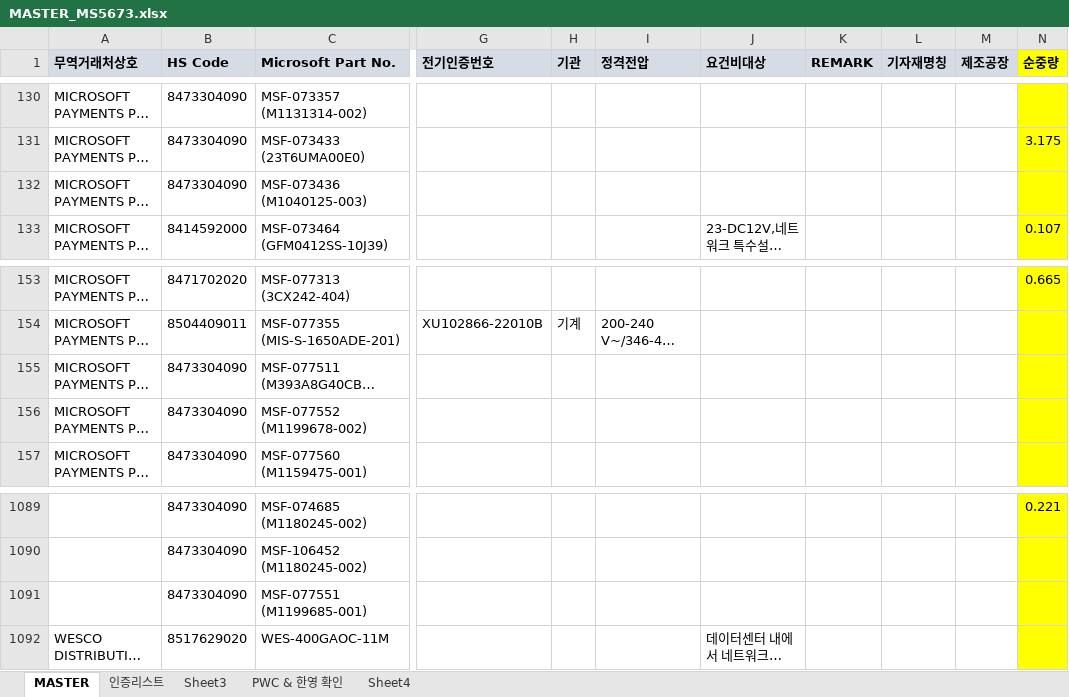
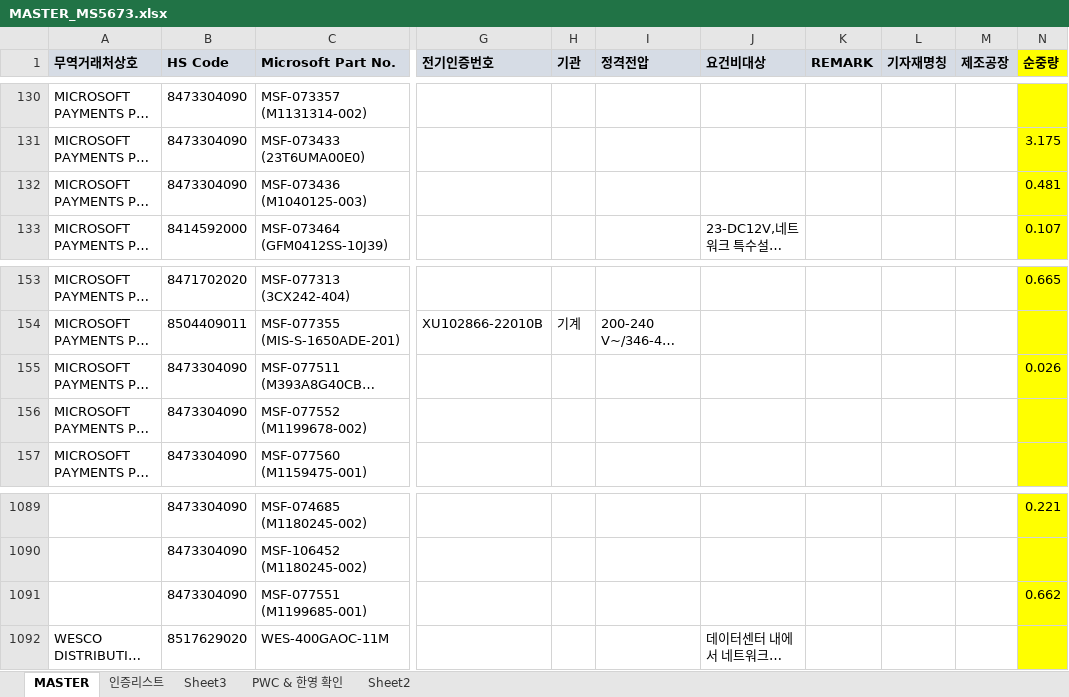
Before and after one commit to helloboraS/MS_PDF-TO-EXCEL, an Excel workbook: MASTER_MS5673.xlsx, sheet MASTER, drawn as a sheet; only a part is shown, gaps mark what is left out; long unchanged cells end in …; values as stored, in another font and other column widths than the file's, no borders; conditional formats not drawn; the diff covers the shown part only; the diff names each change by its address in the sheet, - before the commit and + after, or states it on an @@ line.

```diff
--- a/MASTER_MS5673.xlsx (sheet MASTER)
+++ b/MASTER_MS5673.xlsx (sheet MASTER)
-sheet tab: Sheet4
+sheet tab: Sheet2
-N132 (순중량): (empty)
+N132 (순중량): 0.481
-N155 (순중량): (empty)
+N155 (순중량): 0.026
-N1091 (순중량): (empty)
+N1091 (순중량): 0.662
```
Also changed, not shown: 8 added rows and 20 edited cells elsewhere in this sheet, sheet PWC & 한영 확인, sheet Sheet3, charts or pictures.
